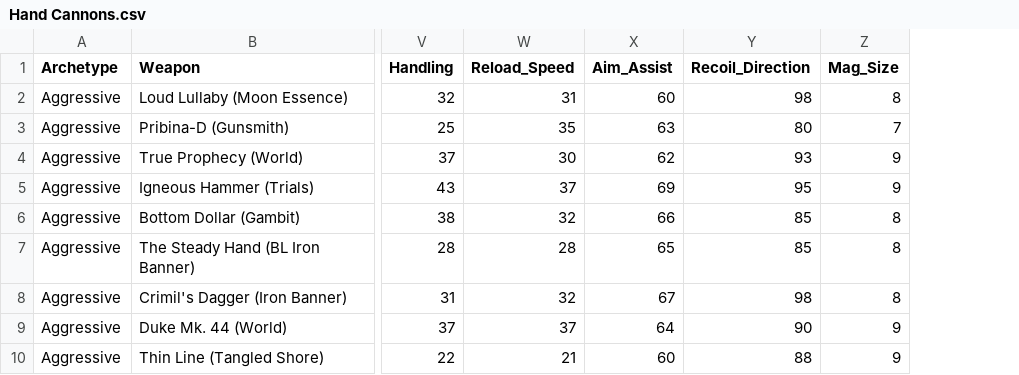
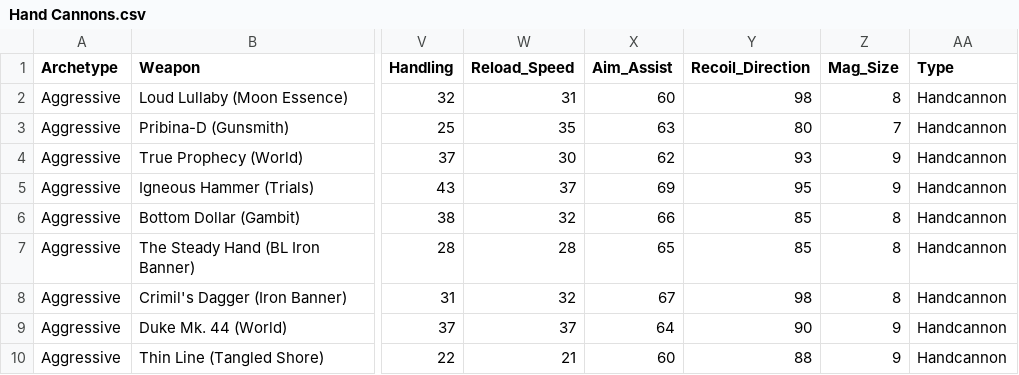
Before and after one commit to Data2401/final-project-chase-garcia, a CSV file: Weapon Data/Hand Cannons.csv, drawn as a sheet; only a part is shown, gaps mark what is left out; the diff names each change by its address in the sheet, - before the commit and + after, or states it on an @@ line.

Commit message:
Changes to data

```diff
--- a/Weapon Data/Hand Cannons.csv
+++ b/Weapon Data/Hand Cannons.csv
+column AA (Type), rows 2-10: all Handcannon
```
Also changed, not shown: Weapon Data/Auto Rifles.csv, Weapon Data/Fusion Rifles.csv, 15 other files.
